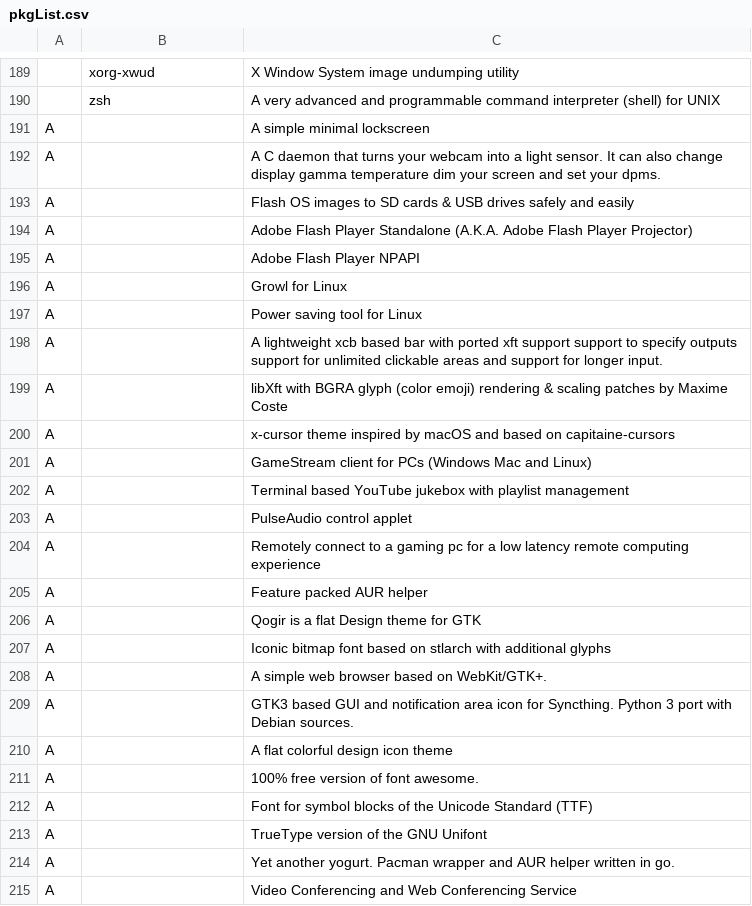
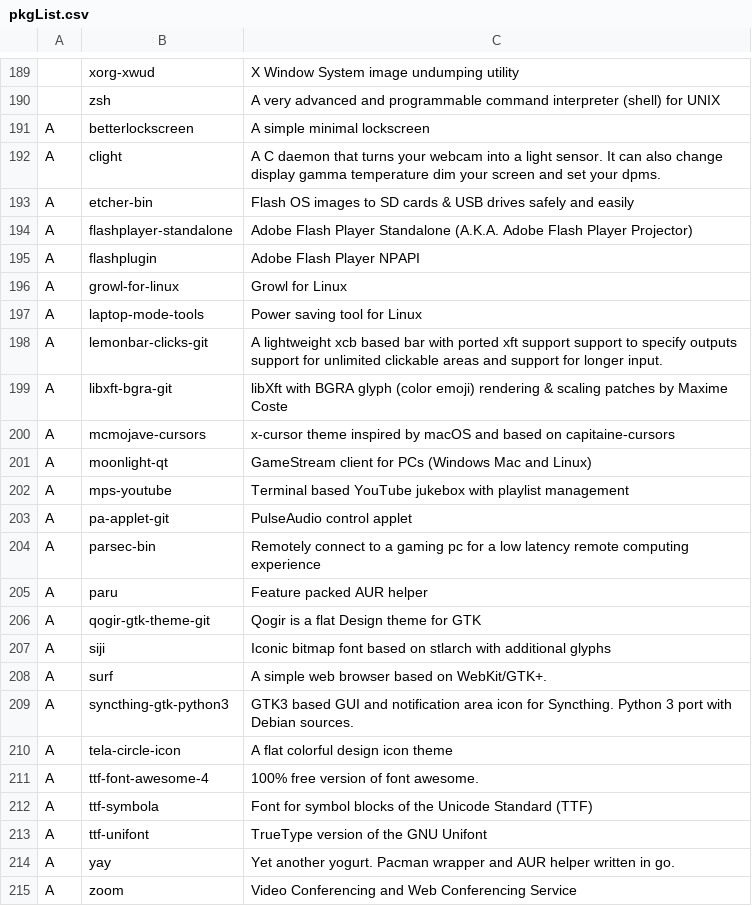
Before and after one commit to L1minus1/dotfiles, a CSV file: pkgList.csv, drawn as a sheet; only a part is shown, gaps mark what is left out.

Commit message:
automatic commit

```diff
--- a/pkgList.csv
+++ b/pkgList.csv
@@ -190,26 +190,26 @@
 ,zsh,A very advanced and programmable command interpreter (shell) for UNIX
-A,,A simple minimal lockscreen
-A,,A C daemon that turns your webcam into a light sensor. It can also change display gamma temperature dim your screen and set your dpms.
-A,,Flash OS images to SD cards & USB drives safely and easily
-A,,Adobe Flash Player Standalone (A.K.A. Adobe Flash Player Projector)
-A,,Adobe Flash Player NPAPI
-A,,Growl for Linux
-A,,Power saving tool for Linux
-A,,A lightweight xcb based bar with ported xft support support to specify outputs support for unlimited clickable areas and support for longer input.
-A,,libXft with BGRA glyph (color emoji) rendering & scaling patches by Maxime Coste
-A,,x-cursor theme inspired by macOS and based on capitaine-cursors
-A,,GameStream client for PCs (Windows Mac and Linux)
-A,,Terminal based YouTube jukebox with playlist management
-A,,PulseAudio control applet
-A,,Remotely connect to a gaming pc for a low latency remote computing experience
-A,,Feature packed AUR helper
-A,,Qogir is a flat Design theme for GTK
-A,,Iconic bitmap font based on stlarch with additional glyphs
-A,,A simple web browser based on WebKit/GTK+.
-A,,GTK3 based GUI and notification area icon for Syncthing. Python 3 port with Debian sources.
-A,,A flat colorful design icon theme
-A,,100% free version of font awesome.
-A,,Font for symbol blocks of the Unicode Standard (TTF)
-A,,TrueType version of the GNU Unifont
-A,,Yet another yogurt. Pacman wrapper and AUR helper written in go.
-A,,Video Conferencing and Web Conferencing Service
+A,betterlockscreen,A simple minimal lockscreen
+A,clight,A C daemon that turns your webcam into a light sensor. It can also change display gamma temperature dim your screen and set your dpms.
+A,etcher-bin,Flash OS images to SD cards & USB drives safely and easily
+A,flashplayer-standalone,Adobe Flash Player Standalone (A.K.A. Adobe Flash Player Projector)
+A,flashplugin,Adobe Flash Player NPAPI
+A,growl-for-linux,Growl for Linux
+A,laptop-mode-tools,Power saving tool for Linux
+A,lemonbar-clicks-git,A lightweight xcb based bar with ported xft support support to specify outputs support for unlimited clickable areas and support for longer input.
+A,libxft-bgra-git,libXft with BGRA glyph (color emoji) rendering & scaling patches by Maxime Coste
+A,mcmojave-cursors,x-cursor theme inspired by macOS and based on capitaine-cursors
+A,moonlight-qt,GameStream client for PCs (Windows Mac and Linux)
+A,mps-youtube,Terminal based YouTube jukebox with playlist management
+A,pa-applet-git,PulseAudio control applet
+A,parsec-bin,Remotely connect to a gaming pc for a low latency remote computing experience
+A,paru,Feature packed AUR helper
+A,qogir-gtk-theme-git,Qogir is a flat Design theme for GTK
+A,siji,Iconic bitmap font based on stlarch with additional glyphs
+A,surf,A simple web browser based on WebKit/GTK+.
+A,syncthing-gtk-python3,GTK3 based GUI and notification area icon for Syncthing. Python 3 port with Debian sources.
+A,tela-circle-icon,A flat colorful design icon theme
+A,ttf-font-awesome-4,100% free version of font awesome.
+A,ttf-symbola,Font for symbol blocks of the Unicode Standard (TTF)
+A,ttf-unifont,TrueType version of the GNU Unifont
+A,yay,Yet another yogurt. Pacman wrapper and AUR helper written in go.
+A,zoom,Video Conferencing and Web Conferencing Service
```
